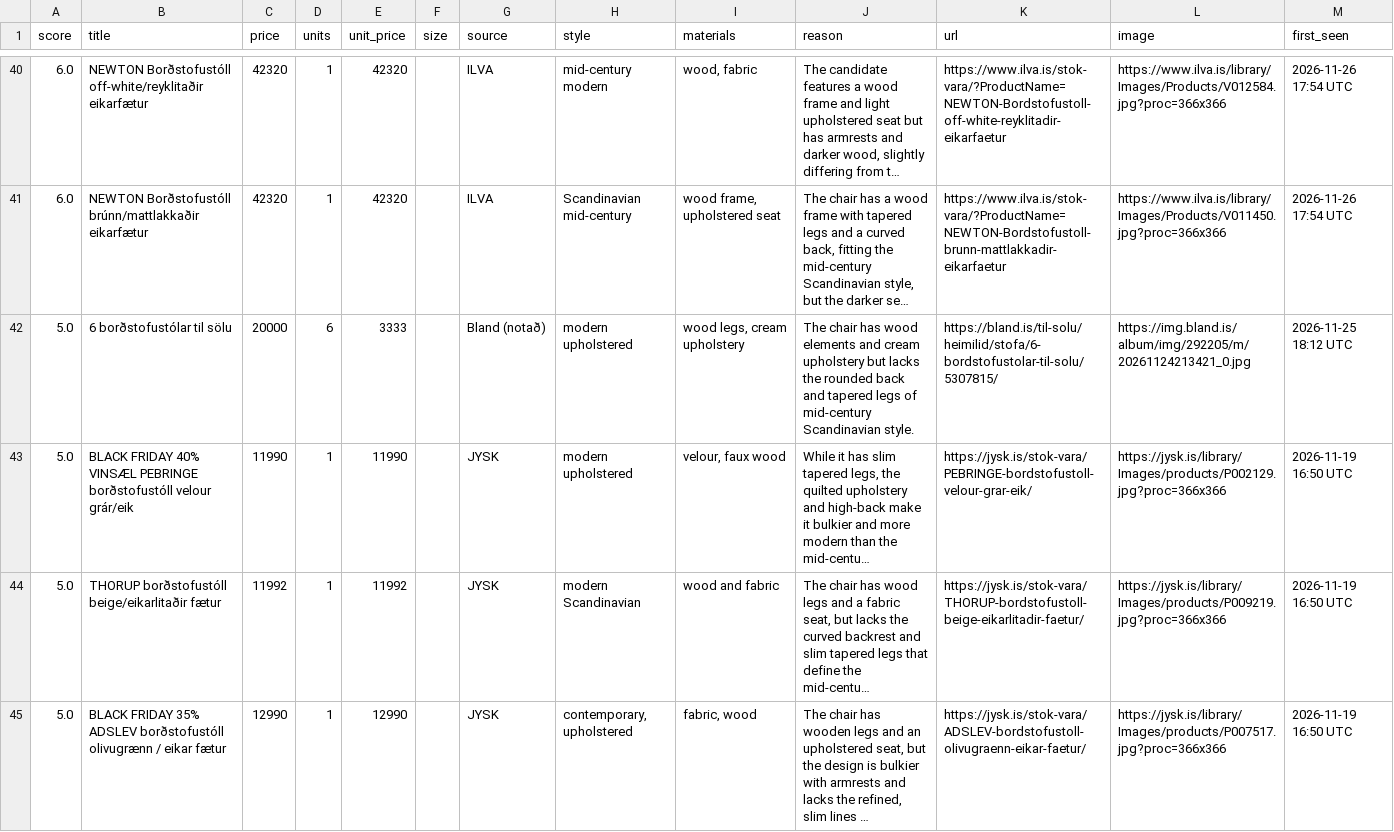
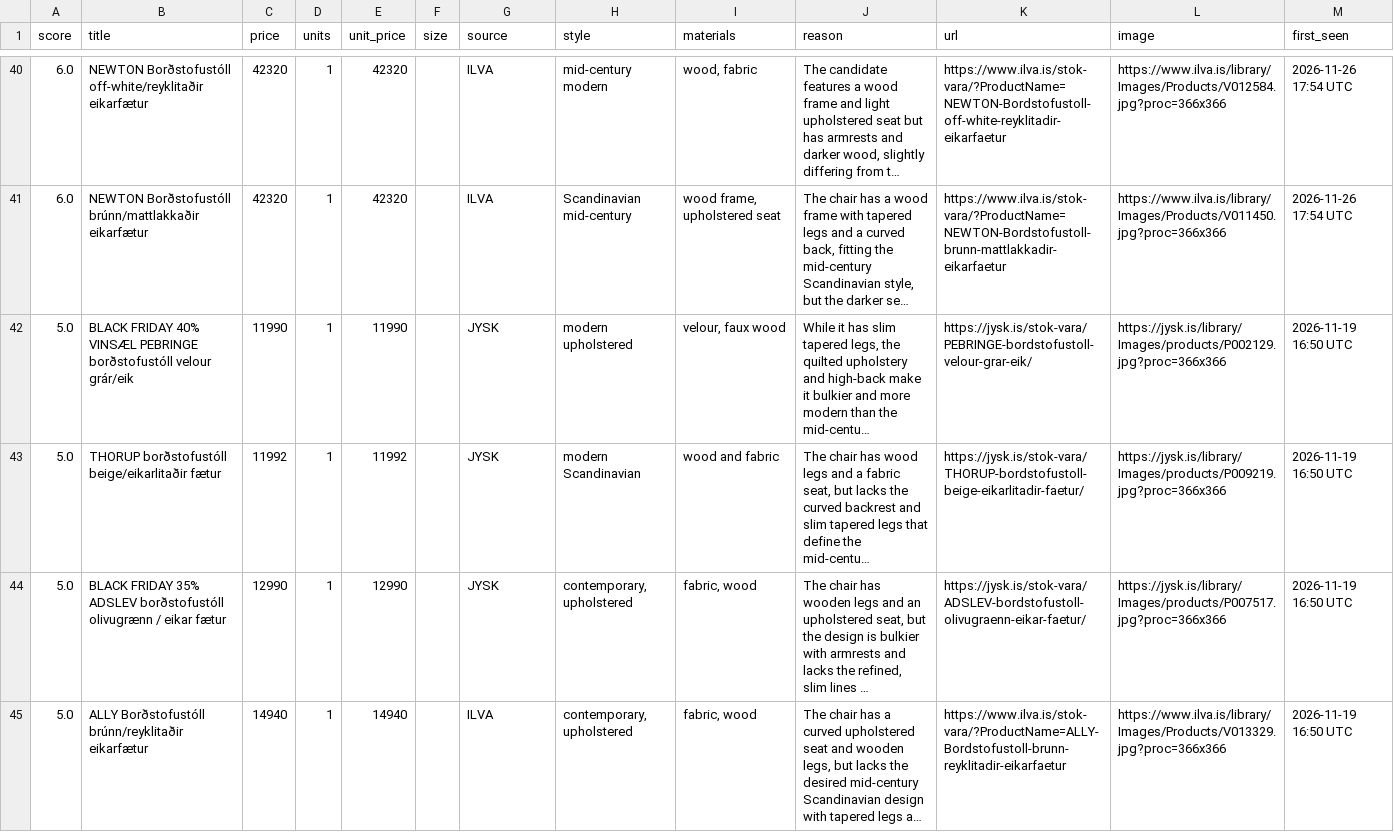
Before and after one commit to allitob/furniture-scout, a CSV file: data/dining-chair/results.csv, drawn as a sheet; only a part is shown, gaps mark what is left out; the shorter side is filled out with more unchanged rows; long unchanged cells end in …; removed rows and columns are numbered as before the commit, all else as after; the diff covers the shown part only; the diff names each change by its address in the sheet, - before the commit and + after, or states it on an @@ line.

```diff
--- a/data/dining-chair/results.csv
+++ b/data/dining-chair/results.csv
-row 42: 5.0 | 6 borðstofustólar til sölu | 20000 | 6 | 3333 |  | Bland (notað) | modern upholstered | wood legs, cream upholstery | The chair has wood elements and cream upholstery but lacks the rounded back and tapered legs of mid-century Scandinavian style. | https://bland.is/til-solu/heimilid/stofa/6-bordstofustolar-til-solu/5307815/ | https://img.bland.is/album/img/292205/m/20261124213421_0.jpg | 2026-11-25 18:12 UTC
```
Also changed, not shown: 3 added rows and 1 removed row elsewhere in this file, data/dining-table/results.csv, data/sofa/results.csv, 8 other files.
